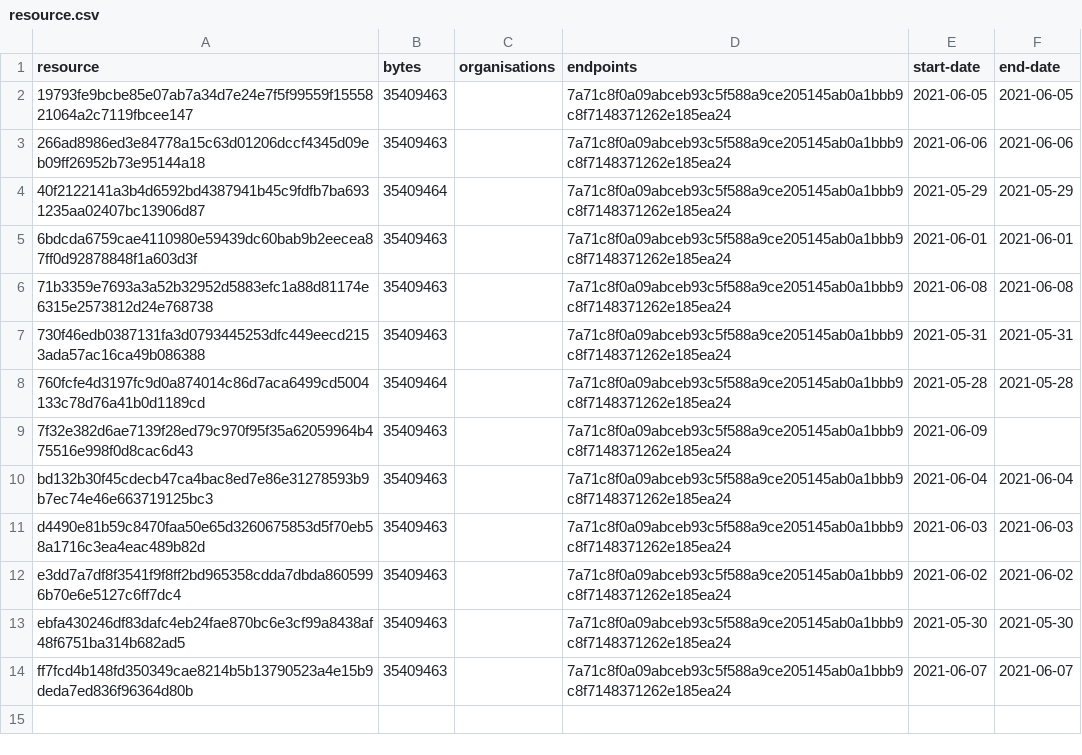
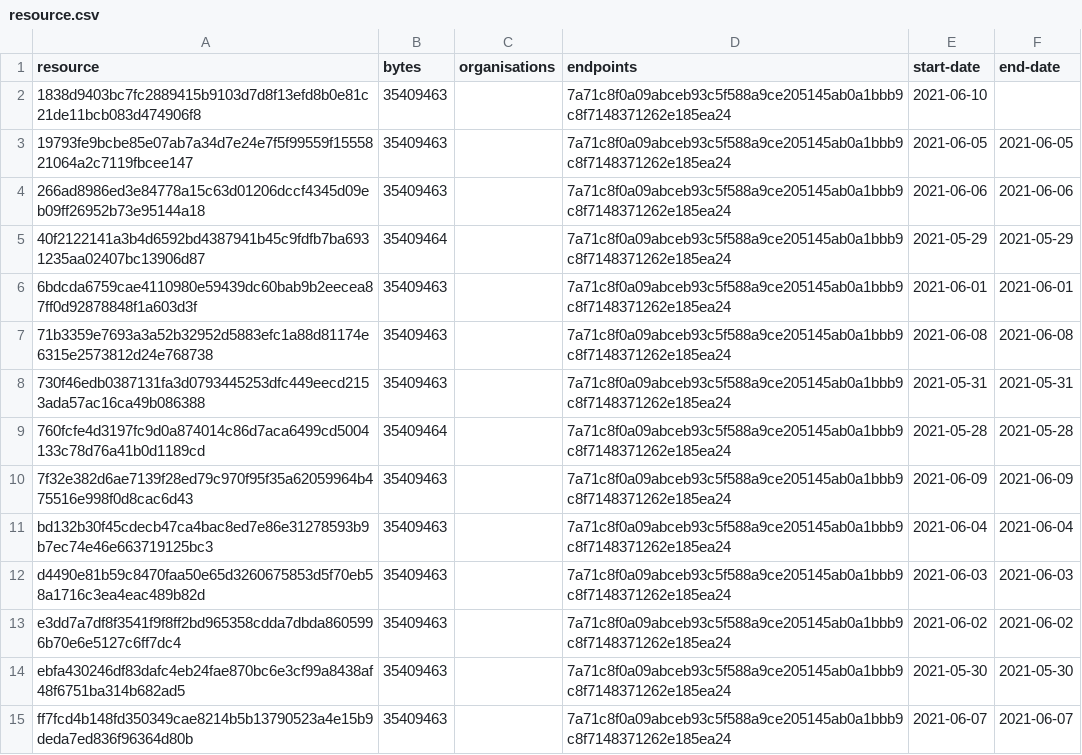
Before and after one commit to digital-land/green-belt-collection, a CSV file: collection/resource.csv, drawn as a sheet.

```diff
--- a/collection/resource.csv
+++ b/collection/resource.csv
@@ -1,2 +1,3 @@
 resource,bytes,organisations,endpoints,start-date,end-date
+1838d9403bc7fc2889415b9103d7d8f13efd8b0e81c21de11bcb083d474906f8,35409463,,7a71c8f0a09abceb93c5f588a9ce205145ab0a1bbb9c8f7148371262e185ea24,2021-06-10,
 19793fe9bcbe85e07ab7a34d7e24e7f5f99559f1555821064a2c7119fbcee147,35409463,,7a71c8f0a09abceb93c5f588a9ce205145ab0a1bbb9c8f7148371262e185ea24,2021-06-05,2021-06-05
@@ -8,3 +9,3 @@ resource,bytes,organisations,endpoints,start-date,end-date
 760fcfe4d3197fc9d0a874014c86d7aca6499cd5004133c78d76a41b0d1189cd,35409464,,7a71c8f0a09abceb93c5f588a9ce205145ab0a1bbb9c8f7148371262e185ea24,2021-05-28,2021-05-28
-7f32e382d6ae7139f28ed79c970f95f35a62059964b475516e998f0d8cac6d43,35409463,,7a71c8f0a09abceb93c5f588a9ce205145ab0a1bbb9c8f7148371262e185ea24,2021-06-09,
+7f32e382d6ae7139f28ed79c970f95f35a62059964b475516e998f0d8cac6d43,35409463,,7a71c8f0a09abceb93c5f588a9ce205145ab0a1bbb9c8f7148371262e185ea24,2021-06-09,2021-06-09
 bd132b30f45cdecb47ca4bac8ed7e86e31278593b9b7ec74e46e663719125bc3,35409463,,7a71c8f0a09abceb93c5f588a9ce205145ab0a1bbb9c8f7148371262e185ea24,2021-06-04,2021-06-04
```
Also changed, not shown: collection/log.csv, 1 other file.
